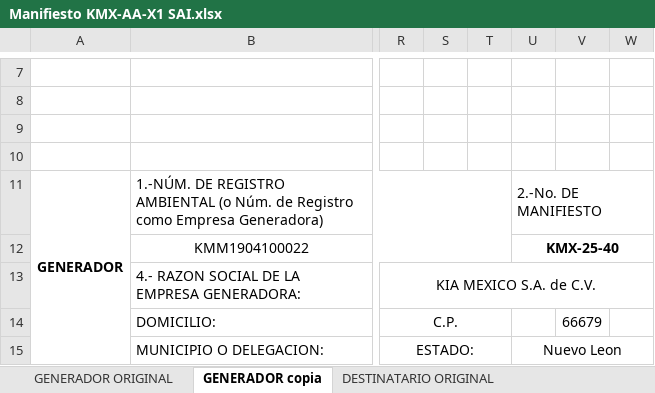
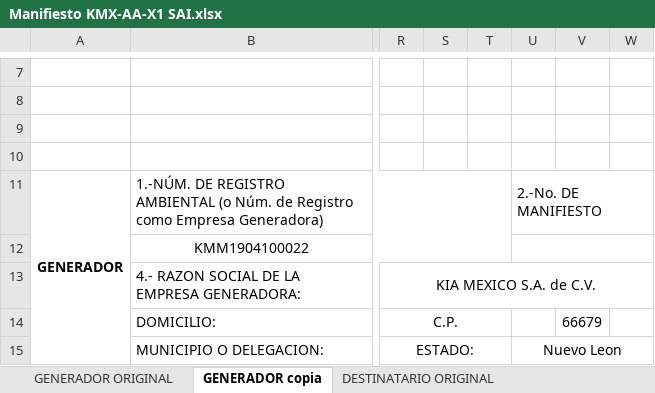
Before and after one commit to DiegoGuerraA00835430/kia-app-FINAL2, an Excel workbook: fastapi-manifiesto/Manifiesto KMX-AA-X1 SAI.xlsx, sheet GENERADOR copia, drawn as a sheet; only a part is shown, gaps mark what is left out; values as stored, in another font and other column widths than the file's, no borders; the diff covers the shown part only; the diff names each change by its address in the sheet, - before the commit and + after, or states it on an @@ line.

```diff
--- a/fastapi-manifiesto/Manifiesto KMX-AA-X1 SAI.xlsx (sheet GENERADOR copia)
+++ b/fastapi-manifiesto/Manifiesto KMX-AA-X1 SAI.xlsx (sheet GENERADOR copia)
-U12: KMX-25-40
+U12: (empty)
```
Also changed, not shown: 2 added rows, 2 removed rows and 59 edited cells elsewhere in this sheet, sheet GENERADOR ORIGINAL, 14 other files.
